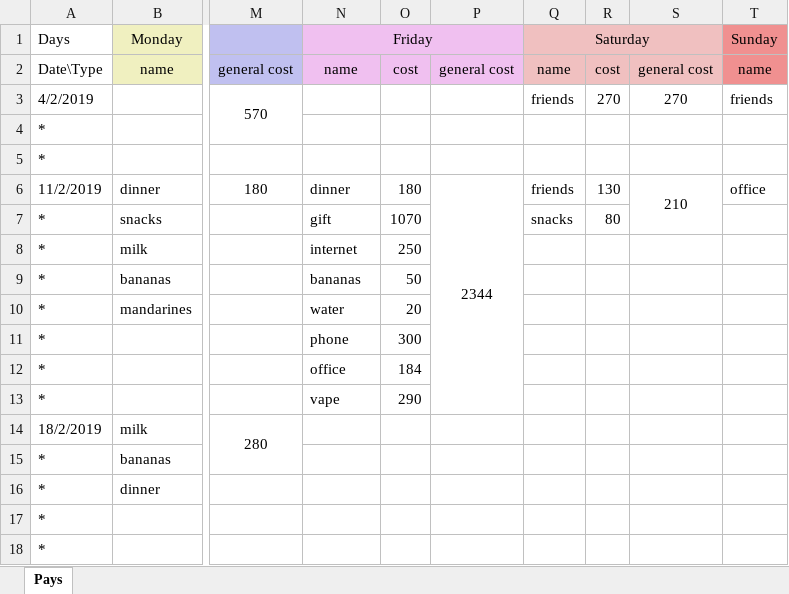
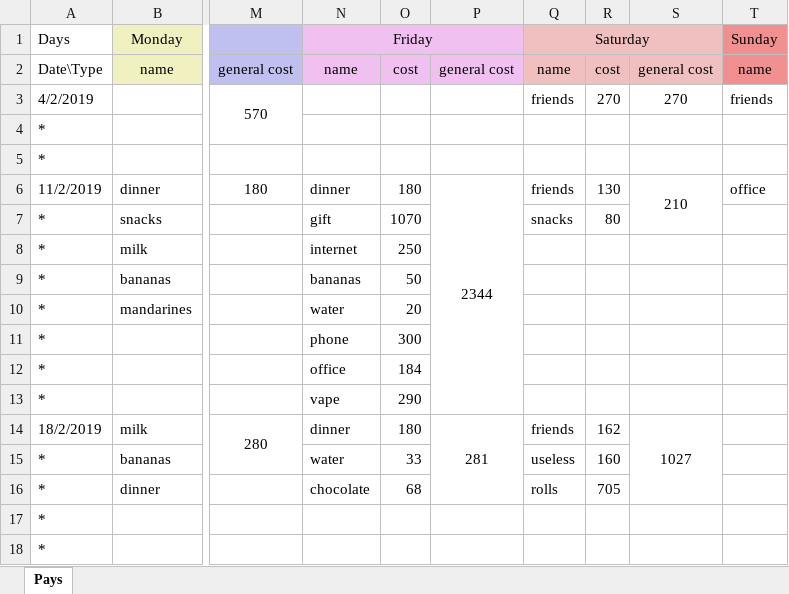
Before and after one commit to Kipparis/ohboy, an Excel workbook: fin/fins.xlsx, sheet Pays, drawn as a sheet; only a part is shown, gaps mark what is left out; values as stored, in another font and other column widths than the file's, no borders; the diff names each change by its address in the sheet, - before the commit and + after, or states it on an @@ line.

Commit message:
Pushing from home

```diff
--- a/fin/fins.xlsx (sheet Pays)
+++ b/fin/fins.xlsx (sheet Pays)
-N14 (Friday): (empty)
+N14 (Friday): dinner
-O14: (empty)
+O14: 180
-P14: (empty)
+P14: 281
+P14:P16 merged
-Q14 (Saturday): (empty)
+Q14 (Saturday): friends
-R14: (empty)
+R14: 162
-S14: (empty)
+S14: 1027
+S14:S16 merged
-N15 (Friday): (empty)
+N15 (Friday): water
-O15: (empty)
+O15: 33
-Q15 (Saturday): (empty)
+Q15 (Saturday): useless
-R15: (empty)
+R15: 160
-N16 (Friday): (empty)
+N16 (Friday): chocolate
-O16: (empty)
+O16: 68
-Q16 (Saturday): (empty)
+Q16 (Saturday): rolls
-R16: (empty)
+R16: 705
```
